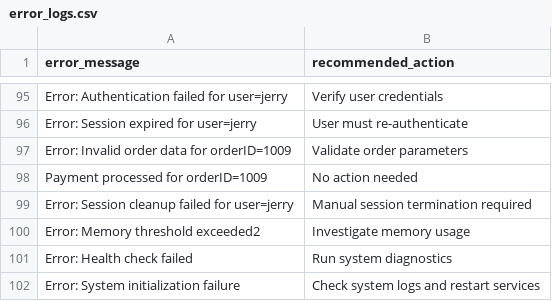
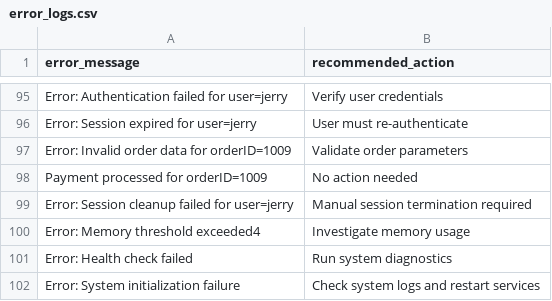
Before and after one commit to andalike/sagemaker-aws, a CSV file: error_logs.csv, drawn as a sheet; only a part is shown, gaps mark what is left out.

Commit message:
Update error_logs.csv

```diff
--- a/error_logs.csv
+++ b/error_logs.csv
@@ -99,3 +99,3 @@ error_message,recommended_action
 "Error: Session cleanup failed for user=jerry","Manual session termination required"
-"Error: Memory threshold exceeded2","Investigate memory usage"
+"Error: Memory threshold exceeded4","Investigate memory usage"
 "Error: Health check failed","Run system diagnostics"
```
